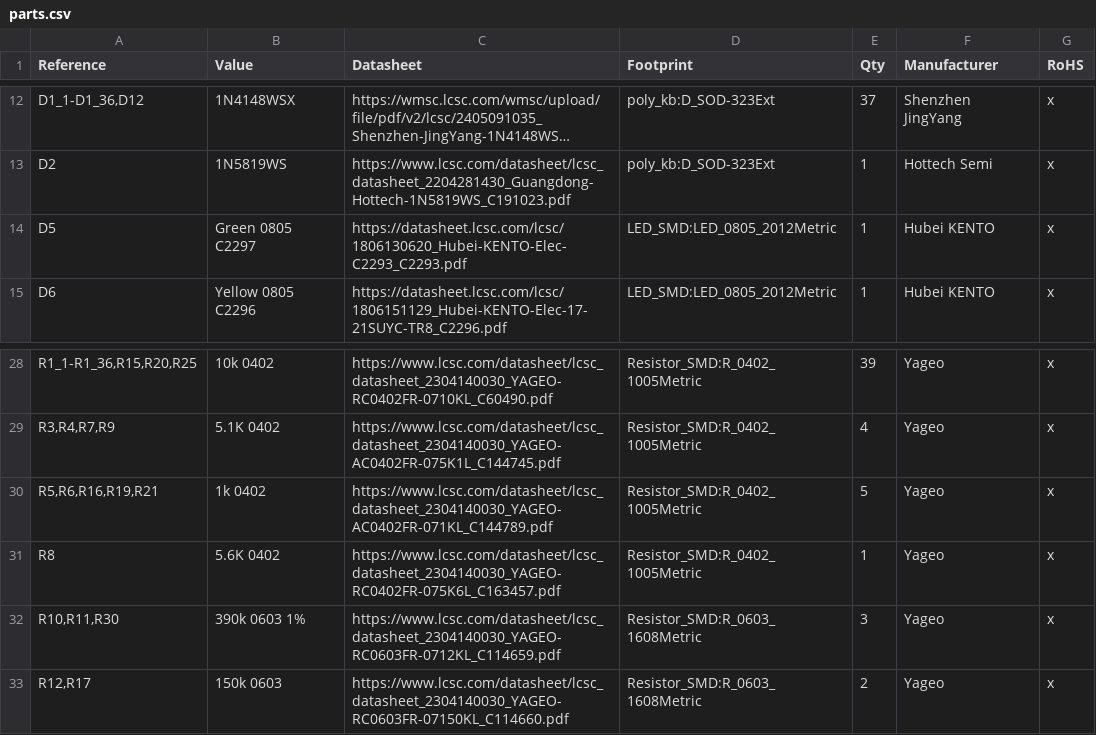
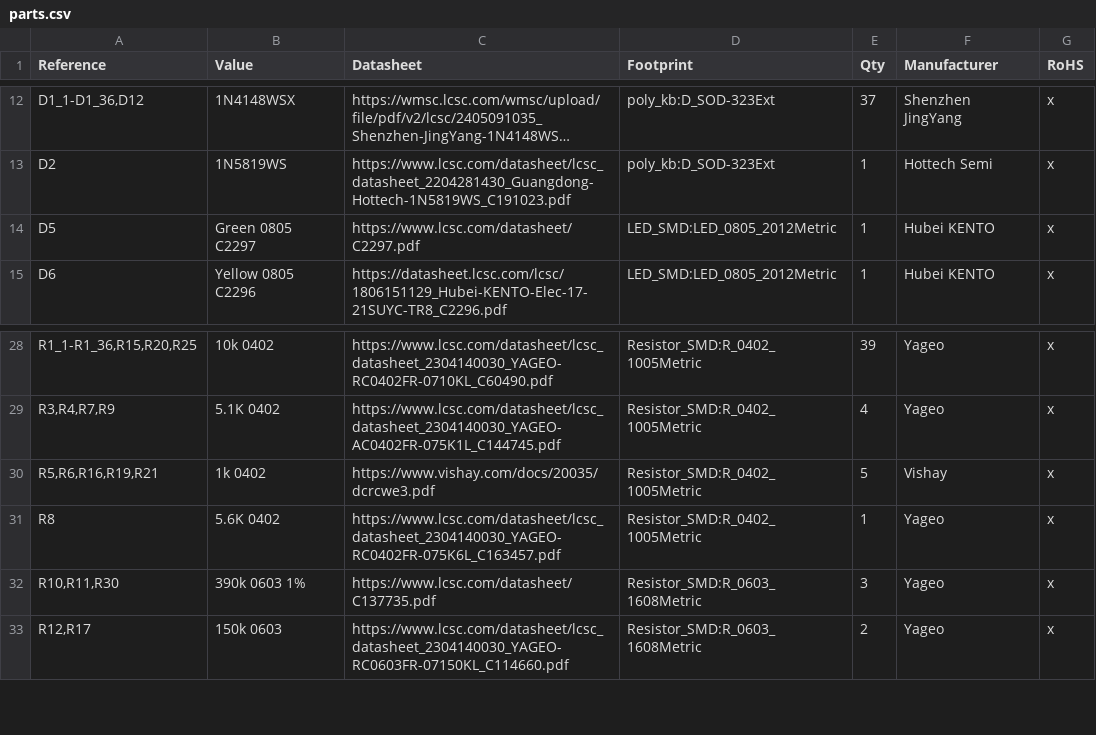
Before and after one commit to thpoll83/PolyKybd, a CSV file: RoHS/schematics/parts.csv, drawn as a sheet; only a part is shown, gaps mark what is left out; long unchanged cells end in ….

```diff
--- a/RoHS/schematics/parts.csv
+++ b/RoHS/schematics/parts.csv
@@ -13,3 +13,3 @@
 "D2","1N5819WS","https://www.lcsc.com/datasheet/lcsc_datasheet_2204281430_Guangdong-Hottech-1N5819WS_C191023.pdf","poly_kb:D_SOD-323Ext","1","Hottech Semi","x"
-"D5","Green 0805 C2297","https://datasheet.lcsc.com/lcsc/1806130620_Hubei-KENTO-Elec-C2293_C2293.pdf","LED_SMD:LED_0805_2012Metric","1","Hubei KENTO","x"
+"D5","Green 0805 C2297","https://www.lcsc.com/datasheet/C2297.pdf","LED_SMD:LED_0805_2012Metric","1","Hubei KENTO","x"
 "D6","Yellow 0805 C2296","https://datasheet.lcsc.com/lcsc/1806151129_Hubei-KENTO-Elec-17-21SUYC-TR8_C2296.pdf","LED_SMD:LED_0805_2012Metric","1","Hubei KENTO","x"
@@ -29,5 +29,5 @@
 "R3,R4,R7,R9","5.1K 0402","https://www.lcsc.com/datasheet/lcsc_datasheet_2304140030_YAGEO-AC0402FR-075K1L_C144745.pdf","Resistor_SMD:R_0402_1005Metric","4","Yageo","x"
-"R5,R6,R16,R19,R21","1k 0402","https://www.lcsc.com/datasheet/lcsc_datasheet_2304140030_YAGEO-AC0402FR-071KL_C144789.pdf","Resistor_SMD:R_0402_1005Metric","5","Yageo","x"
+"R5,R6,R16,R19,R21","1k 0402","https://www.vishay.com/docs/20035/dcrcwe3.pdf","Resistor_SMD:R_0402_1005Metric","5","Vishay","x"
 "R8","5.6K 0402","https://www.lcsc.com/datasheet/lcsc_datasheet_2304140030_YAGEO-RC0402FR-075K6L_C163457.pdf","Resistor_SMD:R_0402_1005Metric","1","Yageo","x"
-"R10,R11,R30","390k 0603 1%","https://www.lcsc.com/datasheet/lcsc_datasheet_2304140030_YAGEO-RC0603FR-0712KL_C114659.pdf","Resistor_SMD:R_0603_1608Metric","3","Yageo","x"
+"R10,R11,R30","390k 0603 1%","https://www.lcsc.com/datasheet/C137735.pdf","Resistor_SMD:R_0603_1608Metric","3","Yageo","x"
 "R12,R17","150k 0603","https://www.lcsc.com/datasheet/lcsc_datasheet_2304140030_YAGEO-RC0603FR-07150KL_C114660.pdf","Resistor_SMD:R_0603_1608Metric","2","Yageo","x"
```
Also changed, not shown: 2 other files.
